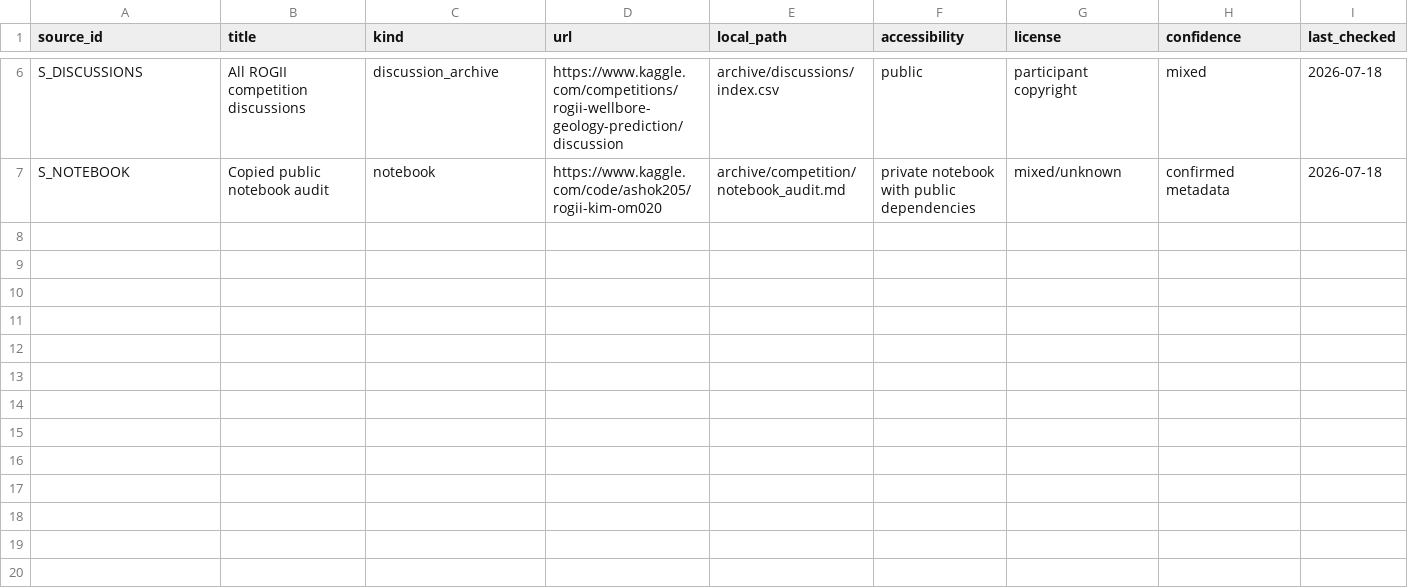
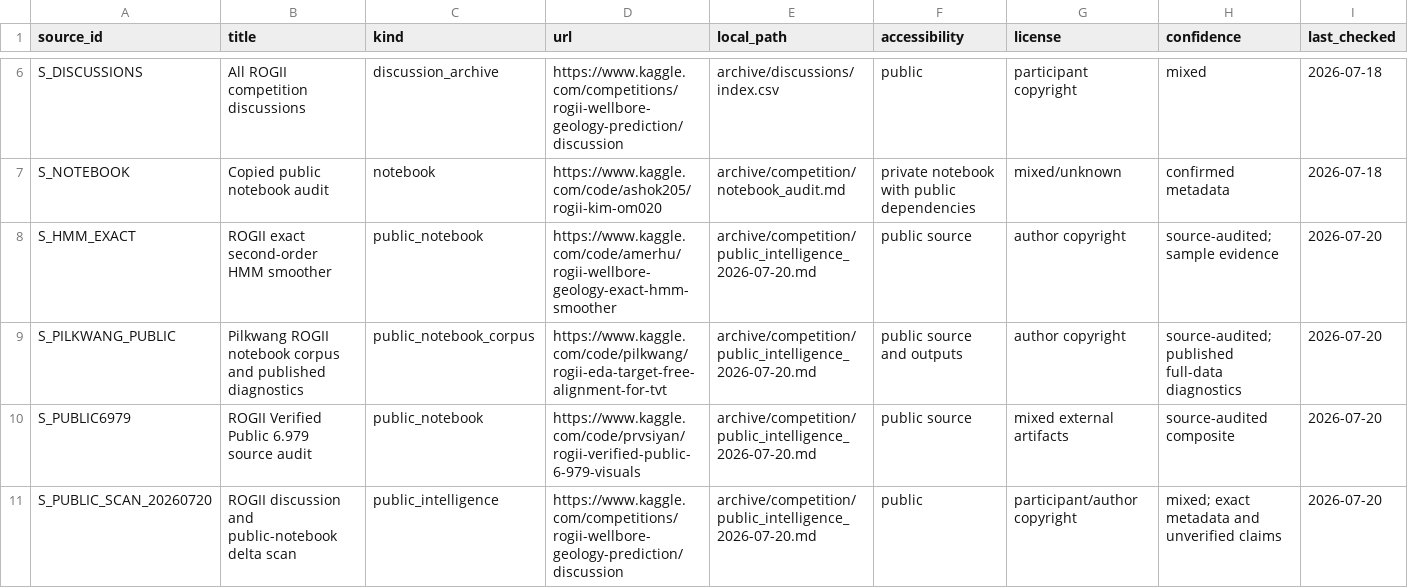
Before and after one commit to Ashok-19/ROGII-Kaggle, a CSV file: archive/sources.csv, drawn as a sheet; only a part is shown, gaps mark what is left out; rows hold the shown columns only; the diff names each change by its address in the sheet, - before the commit and + after, or states it on an @@ line.

```diff
--- a/archive/sources.csv
+++ b/archive/sources.csv
+row 8: S_HMM_EXACT | ROGII exact second-order HMM smoother | public_notebook | https://www.kaggle.com/code/amerhu/rogii-wellbore-geology-exact-hmm-smoother | archive/competition/public_intelligence_2026-07-20.md | public source | author copyright | source-audited; sample evidence | 2026-07-20
+row 9: S_PILKWANG_PUBLIC | Pilkwang ROGII notebook corpus and published diagnostics | public_notebook_corpus | https://www.kaggle.com/code/pilkwang/rogii-eda-target-free-alignment-for-tvt | archive/competition/public_intelligence_2026-07-20.md | public source and outputs | author copyright | source-audited; published full-data diagnostics | 2026-07-20
+row 10: S_PUBLIC6979 | ROGII Verified Public 6.979 source audit | public_notebook | https://www.kaggle.com/code/prvsiyan/rogii-verified-public-6-979-visuals | archive/competition/public_intelligence_2026-07-20.md | public source | mixed external artifacts | source-audited composite | 2026-07-20
+row 11: S_PUBLIC_SCAN_20260720 | ROGII discussion and public-notebook delta scan | public_intelligence | https://www.kaggle.com/competitions/rogii-wellbore-geology-prediction/discussion | archive/competition/public_intelligence_2026-07-20.md | public | participant/author copyright | mixed; exact metadata and unverified claims | 2026-07-20
```
Also changed, not shown: archive/claims.csv, 16 other files.
